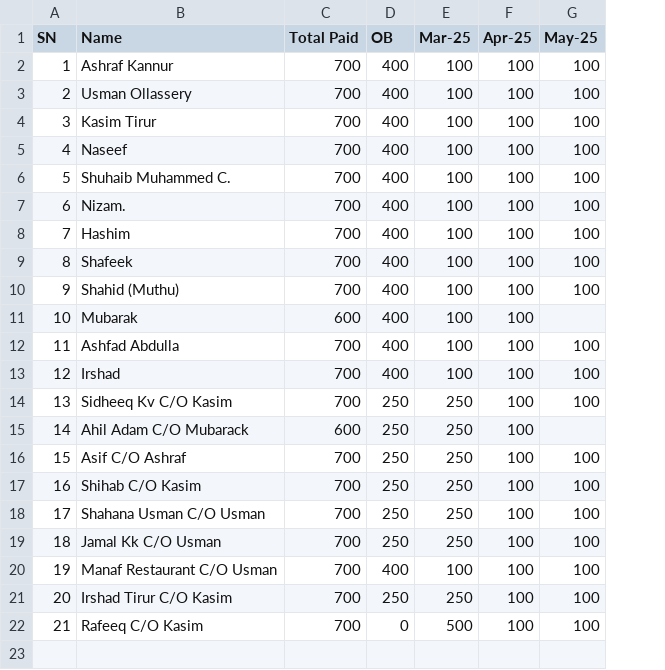
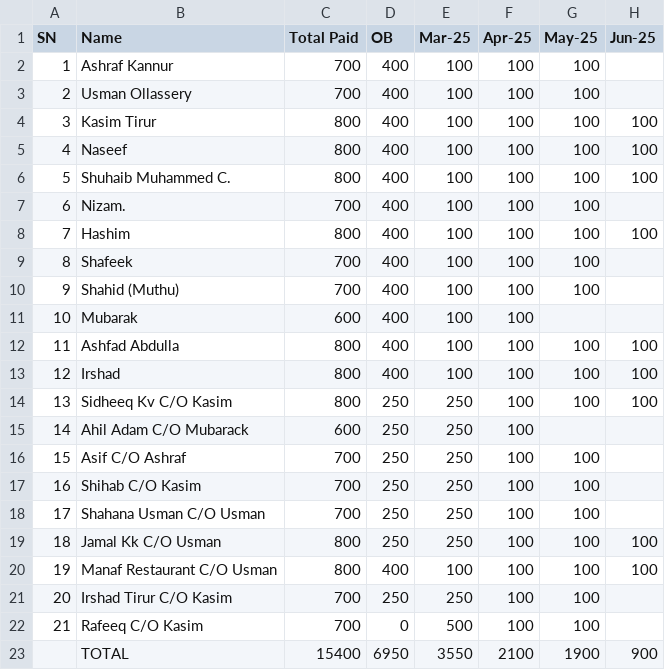
Before and after one commit to inventory-choco/avadhi-nidhi-loan, a CSV file: payments.csv, drawn as a sheet; the diff names each change by its address in the sheet, - before the commit and + after, or states it on an @@ line.

Commit message:
payments for June updated

```diff
--- a/payments.csv
+++ b/payments.csv
+column H (Jun-25), rows 4-20: 100 | 100 | 100 |  | 100 |  |  |  | 100 | 100 | 100 |  |  |  |  | 100 | 100
-C4:C6 (Total Paid): 700
+C4:C6 (Total Paid): 800
-C8 (Total Paid): 700
+C8 (Total Paid): 800
-C12:C14 (Total Paid): 700
+C12:C14 (Total Paid): 800
-C19:C20 (Total Paid): 700
+C19:C20 (Total Paid): 800
+row 23:  | TOTAL | 15400 | 6950 | 3550 | 2100 | 1900 | 900
```
